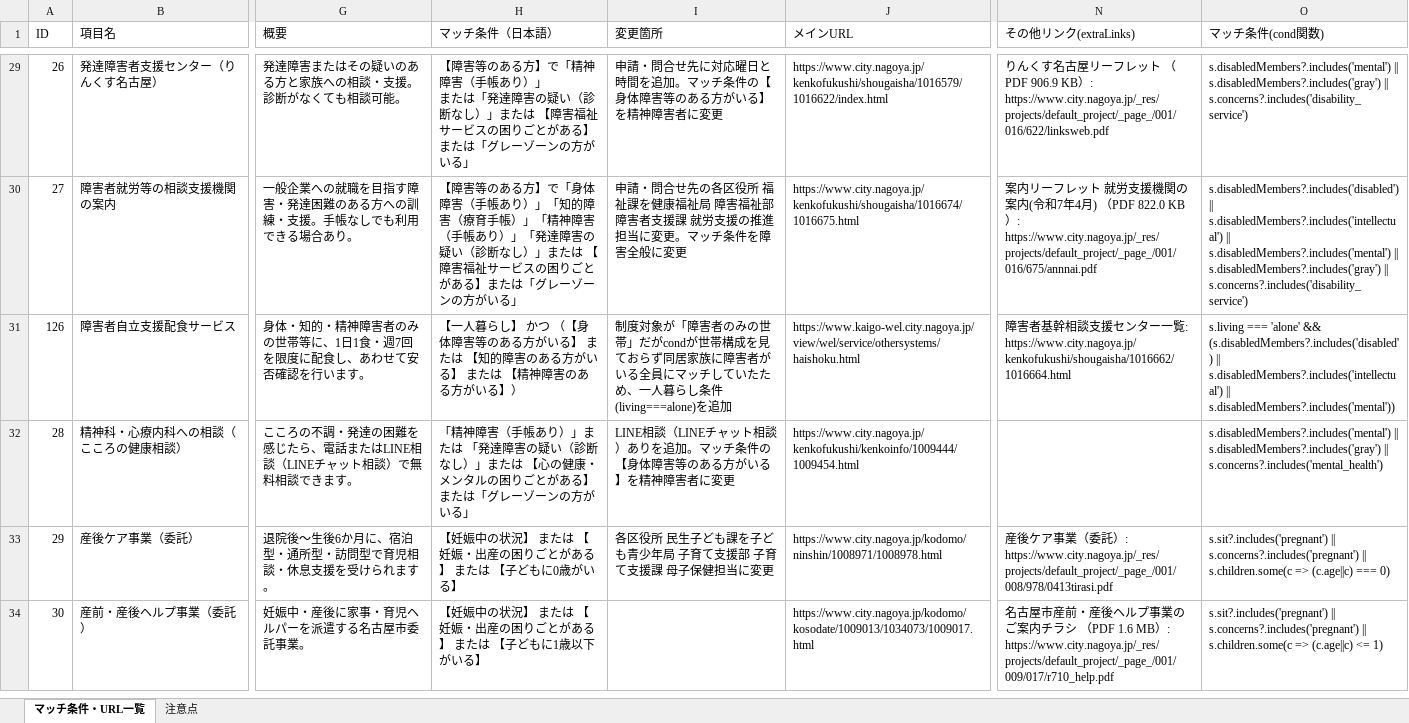
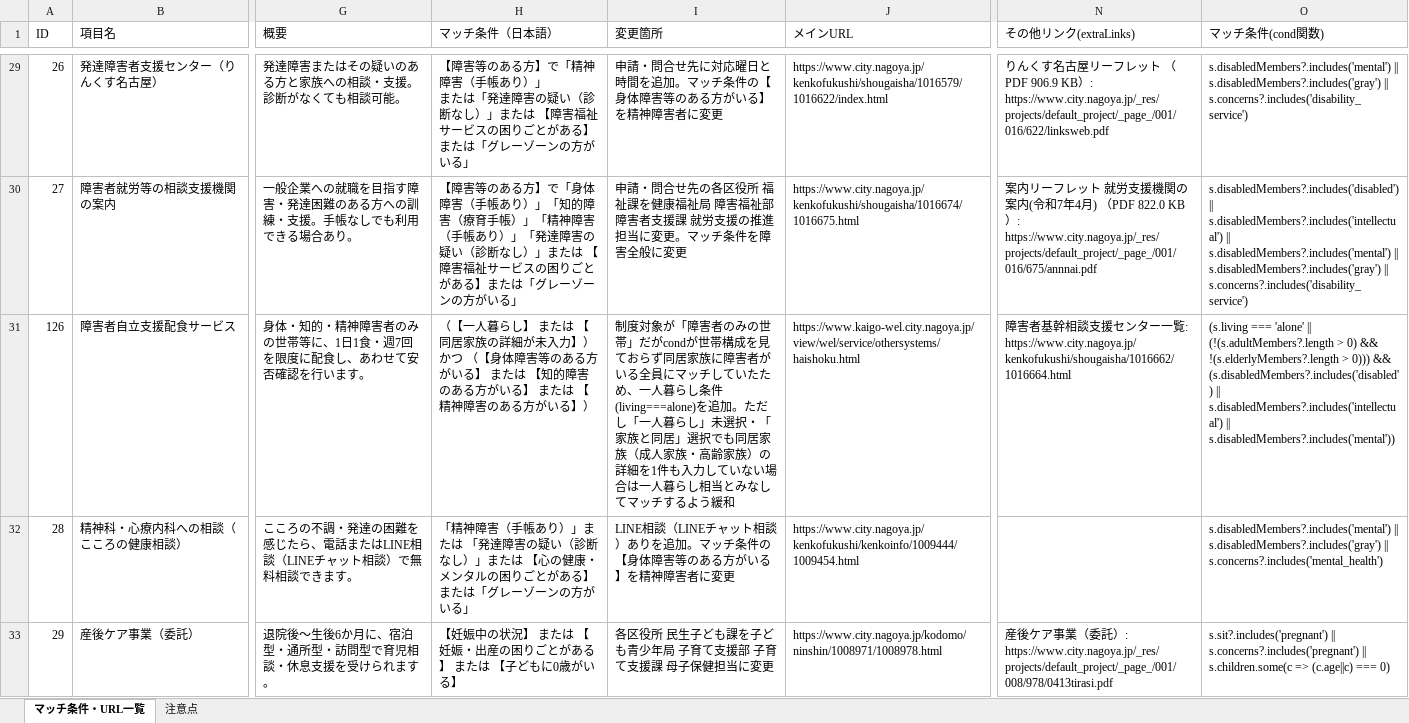
Before and after one commit to anishihara-prog/NagoyaApp, an Excel workbook: 確認中services-match-conditions-v2 .xlsx, sheet マッチ条件・URL一覧, drawn as a sheet; only a part is shown, gaps mark what is left out; the shorter side is filled out with more unchanged rows; values as stored, in another font and other column widths than the file's, no borders; the diff names each change by its address in the sheet, - before the commit and + after, or states it on an @@ line.

```diff
--- a/確認中services-match-conditions-v2 .xlsx (sheet マッチ条件・URL一覧)
+++ b/確認中services-match-conditions-v2 .xlsx (sheet マッチ条件・URL一覧)
-H31 (マッチ条件（日本語）): 【一人暮らし】 かつ…
+H31 (マッチ条件（日本語）): （【一人暮らし】 または 【同居家族の詳細が未入力】） かつ…
-I31 (変更箇所): …(living===alone)を追加
+I31 (変更箇所): …(living===alone)を追加。ただし「一人暮らし」未選択・「家族と同居」選択でも同居家族（成人家族・高齢家族）の詳細を1件も入力していない場合は一人暮らし相当とみなしてマッチするよう緩和
-O31 (マッチ条件(cond関数)): s.living === 'alone' && (s.disabledMembers?.includes('disabled')…
+O31 (マッチ条件(cond関数)): (s.living === 'alone' || (!(s.adultMembers?.length > 0) && !(s.elderlyMembers?.length > 0))) && (s.disabledMembers?.includes('disabled')…
```
Also changed, not shown: 4 other files.
